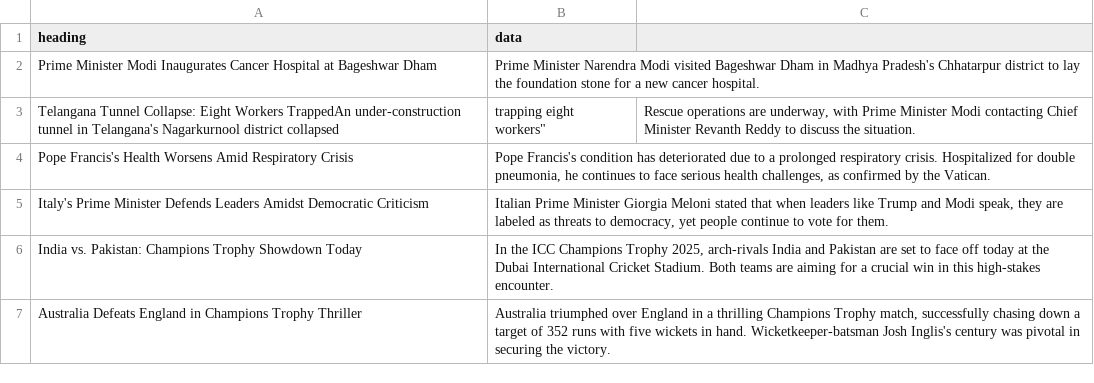
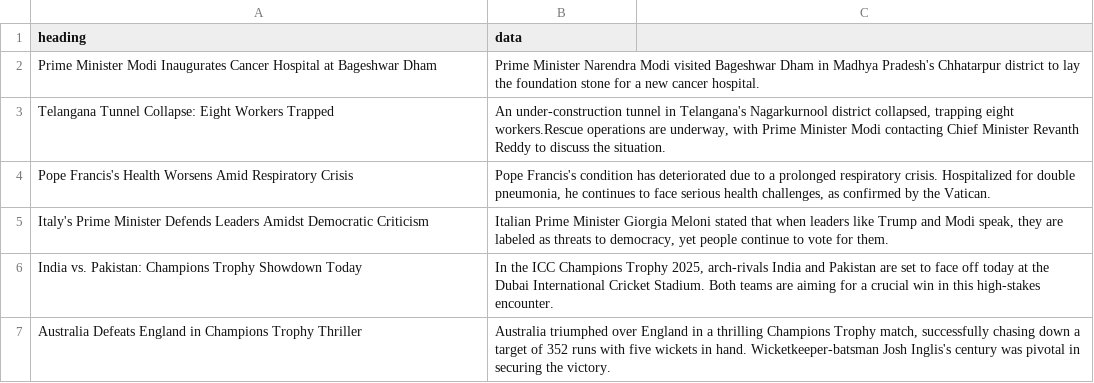
Before and after one commit to PY49/miniproject, a CSV file: Datanews4.csv, drawn as a sheet; only a part is shown.

Commit message:
Update Datanews4.csv

```diff
--- a/Datanews4.csv
+++ b/Datanews4.csv
@@ -2,3 +2,3 @@ heading,data
 "Prime Minister Modi Inaugurates Cancer Hospital at Bageshwar Dham","Prime Minister Narendra Modi visited Bageshwar Dham in Madhya Pradesh's Chhatarpur district to lay the foundation stone for a new cancer hospital."
-"Telangana Tunnel Collapse: Eight Workers Trapped"An under-construction tunnel in Telangana's Nagarkurnool district collapsed, trapping eight workers"," Rescue operations are underway, with Prime Minister Modi contacting Chief Minister Revanth Reddy to discuss the situation."
+"Telangana Tunnel Collapse: Eight Workers Trapped","An under-construction tunnel in Telangana's Nagarkurnool district collapsed, trapping eight workers.Rescue operations are underway, with Prime Minister Modi contacting Chief Minister Revanth Reddy to discuss the situation."
 "Pope Francis's Health Worsens Amid Respiratory Crisis","Pope Francis's condition has deteriorated due to a prolonged respiratory crisis. Hospitalized for double pneumonia, he continues to face serious health challenges, as confirmed by the Vatican."
```
